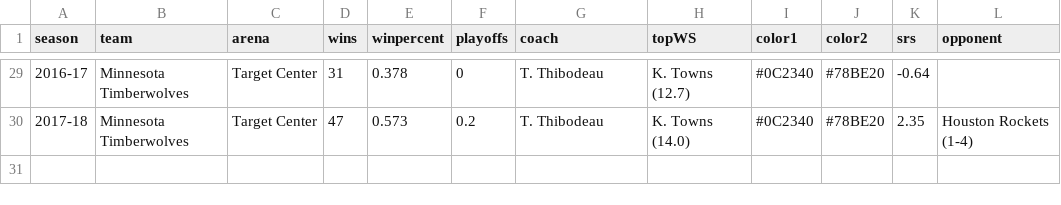
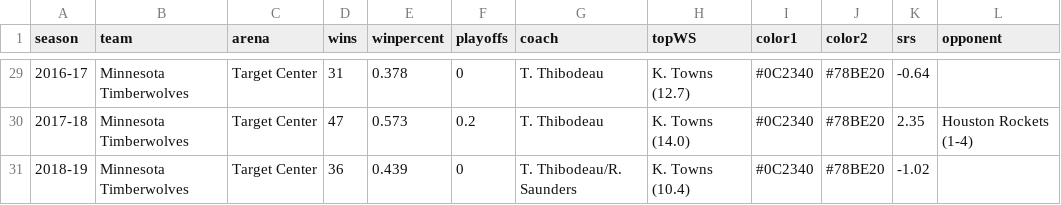
Before and after one commit to zacariias/nbahistory, a CSV file: teams/MIN.csv, drawn as a sheet; only a part is shown, gaps mark what is left out.

Commit message:
2019 end of regular season update

```diff
--- a/teams/MIN.csv
+++ b/teams/MIN.csv
@@ -30 +30,2 @@ season,team,arena,wins,winpercent,playoffs,coach,topWS,color1,color2,srs,opponen
 2017-18,Minnesota Timberwolves,Target Center,47,0.573,0.2,T. Thibodeau,K. Towns (14.0),#0C2340,#78BE20,2.35,Houston Rockets (1-4)
+2018-19,Minnesota Timberwolves,Target Center,36,0.439,0,T. Thibodeau/R. Saunders,K. Towns (10.4),#0C2340,#78BE20,-1.02,
```
Also changed, not shown: teams/CHI.csv, teams/CLE.csv, 11 other files.
